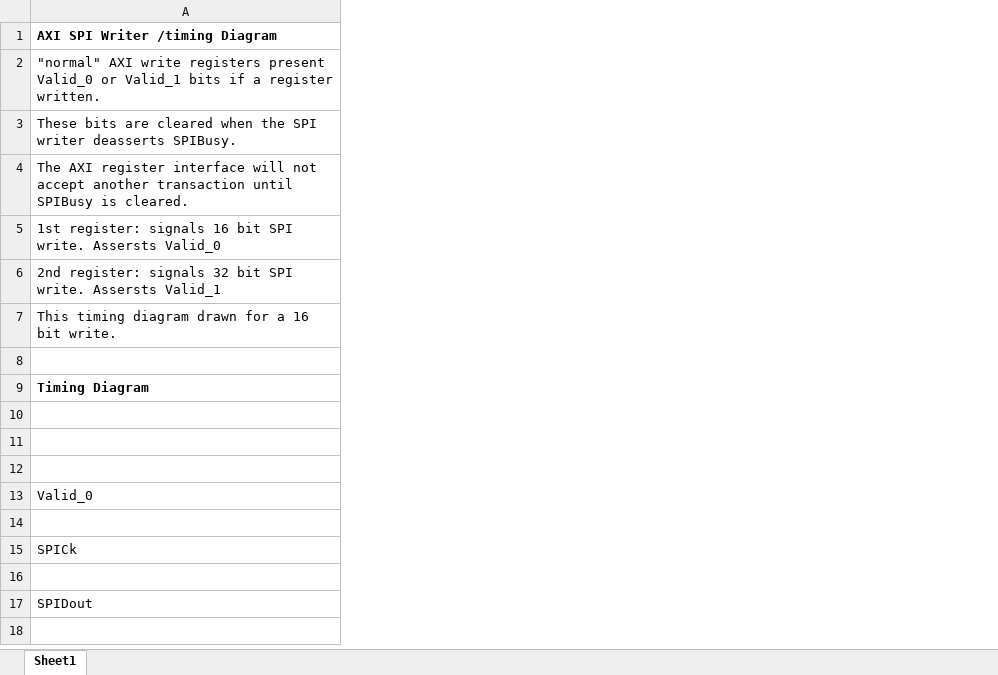
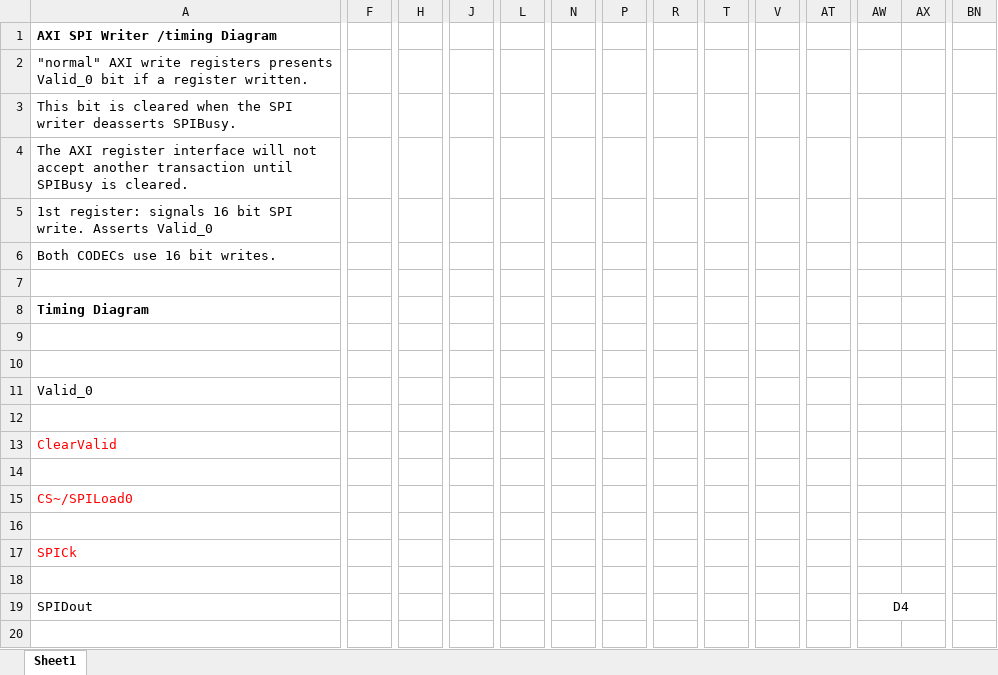
Before and after one commit to laurencebarker/Saturn, an Excel workbook: FPGA/documentation/Codec SPI Write Timing Diag.xlsx, sheet Sheet1, drawn as a sheet; only a part is shown, gaps mark what is left out; values as stored, in another font and other column widths than the file's, no borders; removed rows and columns are numbered as before the commit, all else as after; rows hold the shown columns only; the diff covers the shown part only; the diff names each change by its address in the sheet, - before the commit and + after, or states it on an @@ line.

Commit message:
V21: replaced CODEC SPI IP
codec SPI now clocks data on falling edge, to be compatible with new TLV320AIC3204 codec. The new IP will work with either codec.

```diff
--- a/FPGA/documentation/Codec SPI Write Timing Diag.xlsx (sheet Sheet1)
+++ b/FPGA/documentation/Codec SPI Write Timing Diag.xlsx (sheet Sheet1)
+column F, empty
+column H, empty
+column J, empty
+column L, empty
+column N, empty
+column P, empty
+column R, empty
+column T, empty
+column V, empty
+column AT, empty
+column AW, row 19: D4
+column AX, empty
+column BN, empty
-A2: …write registers present Valid_0 or Valid_1 bits if a…
+A2: …write registers presents Valid_0 bit if a…
-A3: These bits are cleared when…
+A3: This bit is cleared when…
-A5: …SPI write. Assersts Valid_0
+A5: …SPI write. Asserts Valid_0
-A6: 2nd register: signals 32 bit SPI write. Assersts Valid_1
+A6: Both CODECs use 16 bit writes.
-row 7: This timing diagram drawn for a 16 bit write.
+row 11: Valid_0
@@ row 21 moved to row 13: ClearValid @@
+row 14: (empty)
-A15: Valid_0
+A15: CS~/SPILoad0
-A15 text colour: black
+A15 text colour: #FF0000
-A17 text colour: black
+A17 text colour: #FF0000
```
Also changed, not shown: 10 added rows, 3 removed rows, 20 added columns, 2 removed columns, 23 edited cells, cell formats and merged cells elsewhere in this sheet, 25 other files.
